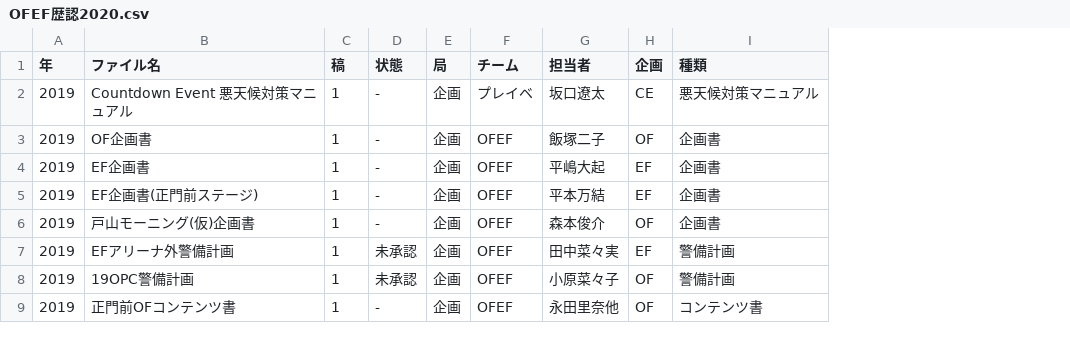
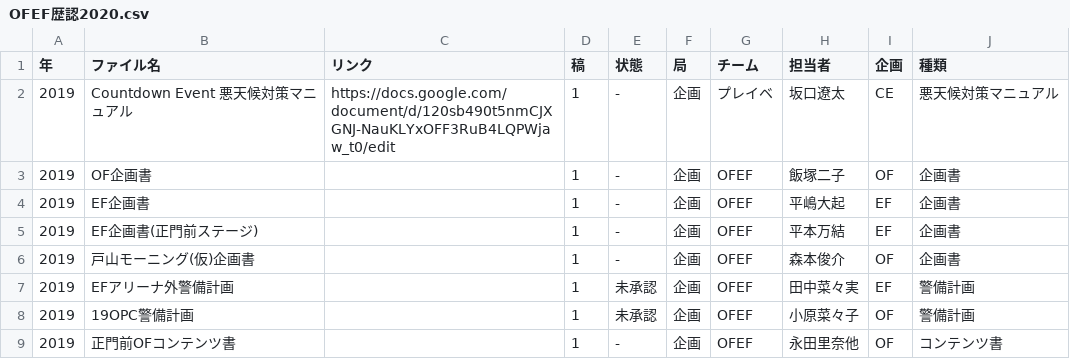
Before and after one commit to YutaMatsumura1016/20OFEF, a CSV file: OFEF歴認2020.csv, drawn as a sheet; only a part is shown; the diff names each change by its address in the sheet, - before the commit and + after, or states it on an @@ line.

```diff
--- a/OFEF歴認2020.csv
+++ b/OFEF歴認2020.csv
+column C (リンク), row 2: https://docs.google.com/document/d/120sb490t5nmCJXGNJ-NauKLYxOFF3RuB4LQPWjaw_t0/edit
```
Also changed, not shown: 4 other files.
